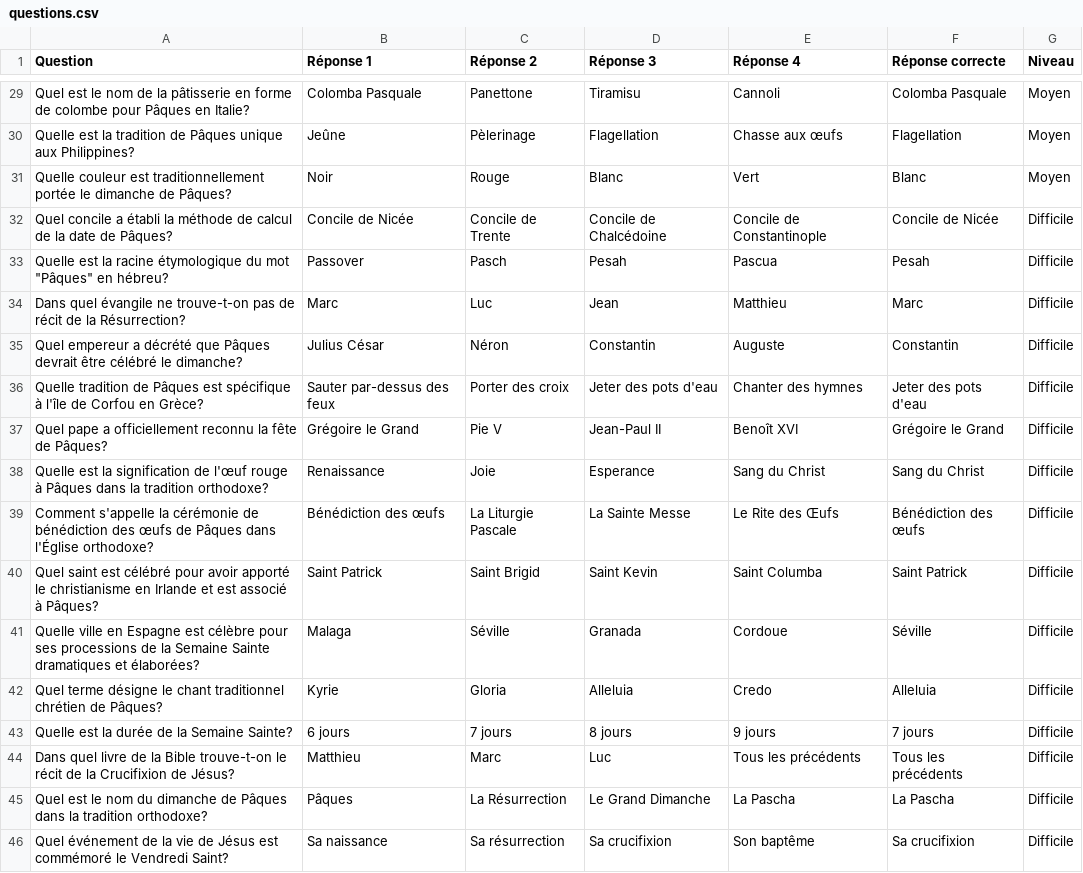
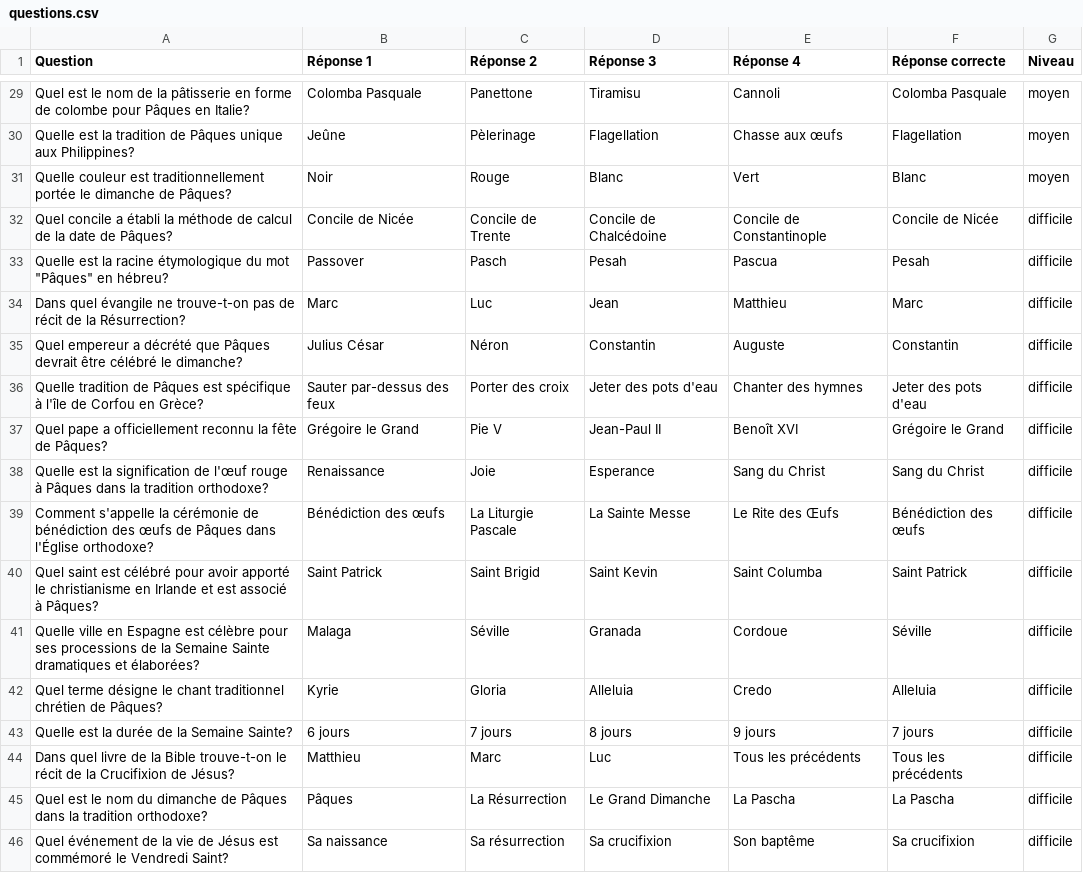
Before and after one commit to EnzoTurpin/EasterQuiz, a CSV file: questions.csv, drawn as a sheet; only a part is shown, gaps mark what is left out; the diff covers the shown part only; the diff names each change by its address in the sheet, - before the commit and + after, or states it on an @@ line.

```diff
--- a/questions.csv
+++ b/questions.csv
-G29:G31 (Niveau): Moyen
+G29:G31 (Niveau): moyen
-G32:G46 (Niveau): Difficile
+G32:G46 (Niveau): difficile
```
Also changed, not shown: 27 edited cells elsewhere in this file, 2 other files.
